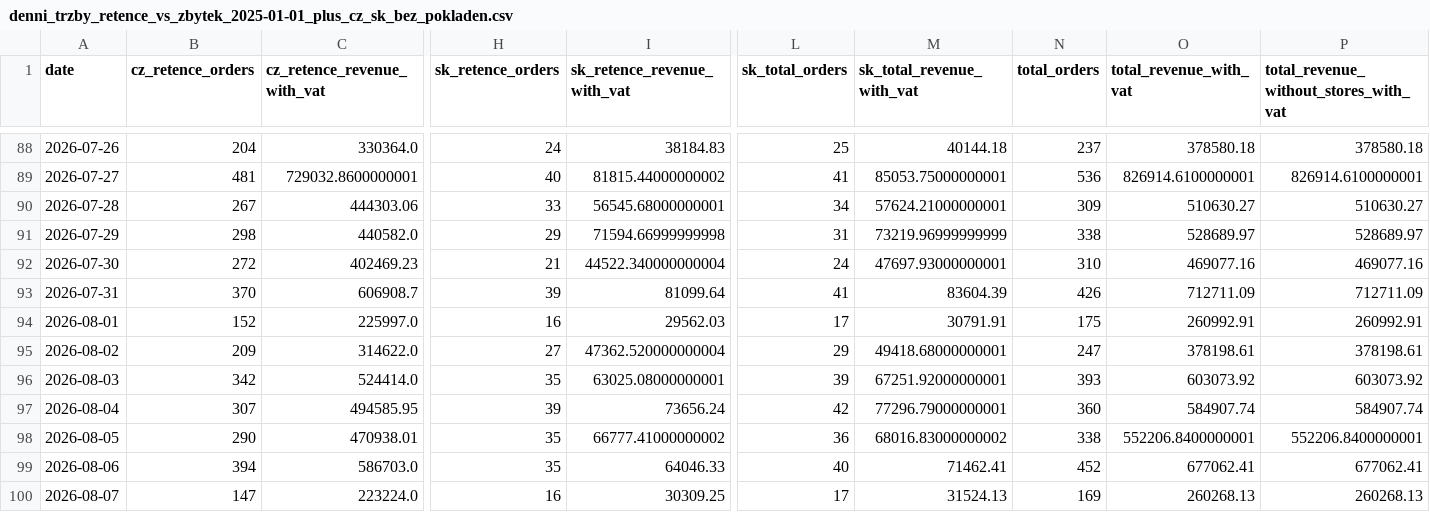
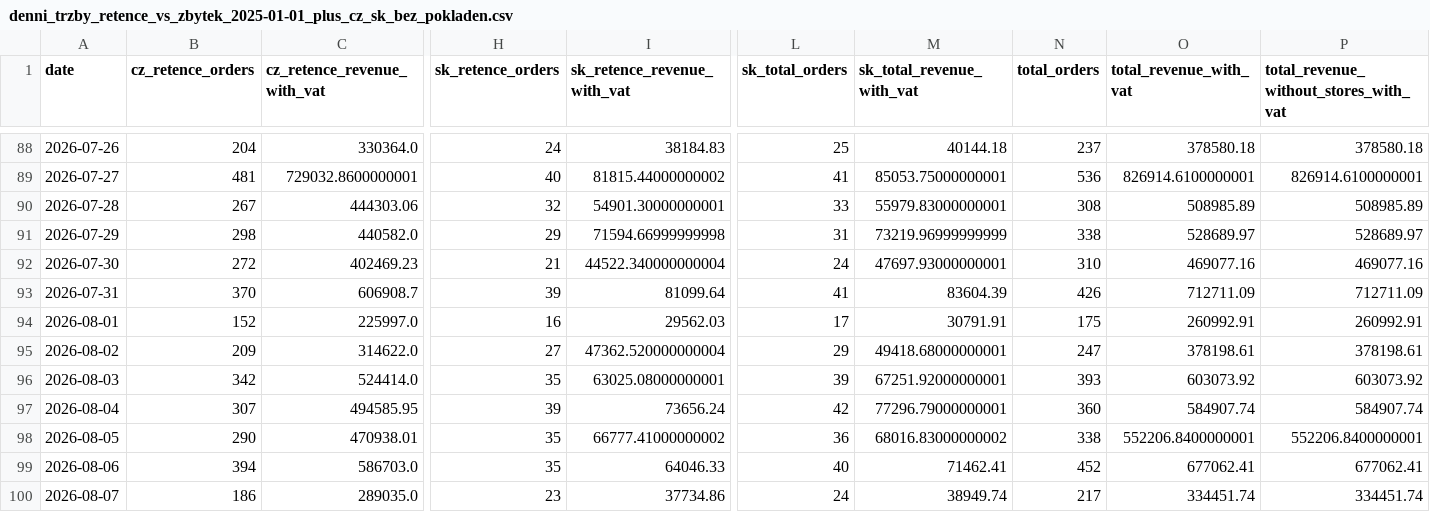
Before and after one commit to rkonfal/tiande-retence-vs-zbytek-report, a CSV file: docs/denni_trzby_retence_vs_zbytek_2025-01-01_plus_cz_sk_bez_pokladen.csv, drawn as a sheet; only a part is shown, gaps mark what is left out; the diff covers the shown part only; the diff names each change by its address in the sheet, - before the commit and + after, or states it on an @@ line.

Commit message:
chore: refresh retence vs zbytek report

```diff
--- a/docs/denni_trzby_retence_vs_zbytek_2025-01-01_plus_cz_sk_bez_pokladen.csv
+++ b/docs/denni_trzby_retence_vs_zbytek_2025-01-01_plus_cz_sk_bez_pokladen.csv
-H90 (sk_retence_orders): 33
+H90 (sk_retence_orders): 32
-I90 (sk_retence_revenue_with_vat): 56545.68000000001
+I90 (sk_retence_revenue_with_vat): 54901.30000000001
-L90 (sk_total_orders): 34
+L90 (sk_total_orders): 33
-M90 (sk_total_revenue_with_vat): 57624.21000000001
+M90 (sk_total_revenue_with_vat): 55979.83000000001
-N90 (total_orders): 309
+N90 (total_orders): 308
-O90 (total_revenue_with_vat): 510630.27
+O90 (total_revenue_with_vat): 508985.89
-P90: 510630.27
+P90: 508985.89
-B100 (cz_retence_orders): 147
+B100 (cz_retence_orders): 186
-C100 (cz_retence_revenue_with_vat): 223224.0
+C100 (cz_retence_revenue_with_vat): 289035.0
-H100 (sk_retence_orders): 16
+H100 (sk_retence_orders): 23
-I100 (sk_retence_revenue_with_vat): 30309.25
+I100 (sk_retence_revenue_with_vat): 37734.86
-L100 (sk_total_orders): 17
+L100 (sk_total_orders): 24
-M100 (sk_total_revenue_with_vat): 31524.13
+M100 (sk_total_revenue_with_vat): 38949.74
-N100 (total_orders): 169
+N100 (total_orders): 217
-O100 (total_revenue_with_vat): 260268.13
+O100 (total_revenue_with_vat): 334451.74
-P100: 260268.13
+P100: 334451.74
```
Also changed, not shown: 4 edited cells elsewhere in this file, docs/denni_trzby_retence_vs_zbytek_2026-05-01_plus_cz_sk_bez_pokladen.csv, docs/denni_trzby_retence_vs_zbytek_latest.csv, 7 other files.
